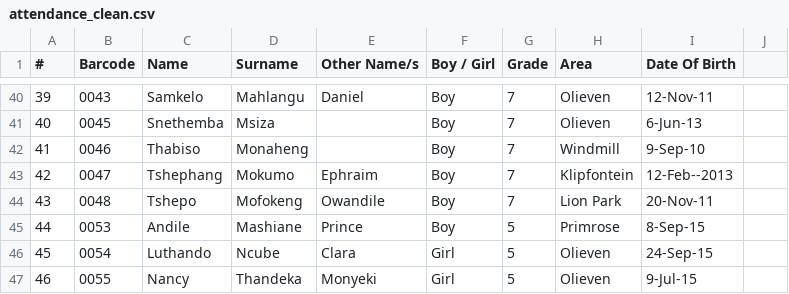
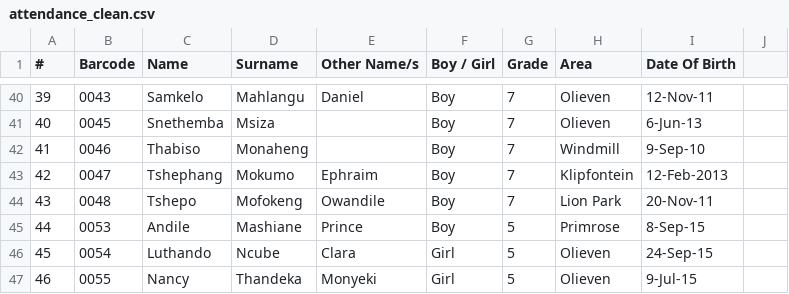
Before and after one commit to Thoko654/Attendance-Register-, a CSV file: attendance_clean.csv, drawn as a sheet; only a part is shown, gaps mark what is left out; the diff names each change by its address in the sheet, - before the commit and + after, or states it on an @@ line.

Commit message:
Update attendance_clean.csv

```diff
--- a/attendance_clean.csv
+++ b/attendance_clean.csv
-I43 (Date Of Birth): 12-Feb--2013
+I43 (Date Of Birth): 12-Feb-2013
```
